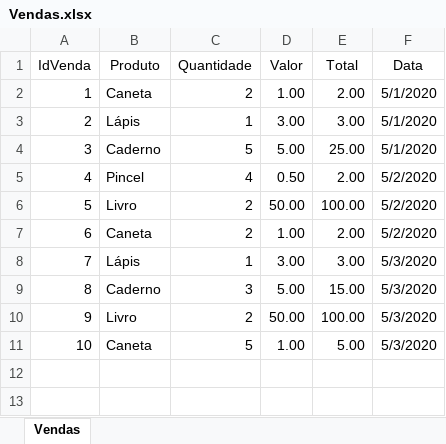
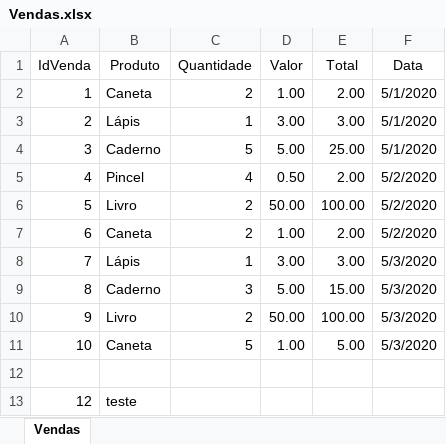
Before and after one commit to welingtonsa0910/git-course, an Excel workbook: Vendas.xlsx, sheet Vendas, drawn as a sheet; values as stored, in another font and other column widths than the file's, no borders; the diff names each change by its address in the sheet, - before the commit and + after, or states it on an @@ line.

Commit message:
Add files via upload

```diff
--- a/Vendas.xlsx (sheet Vendas)
+++ b/Vendas.xlsx (sheet Vendas)
+row 12: (empty)
+row 13: 12 | teste
```
